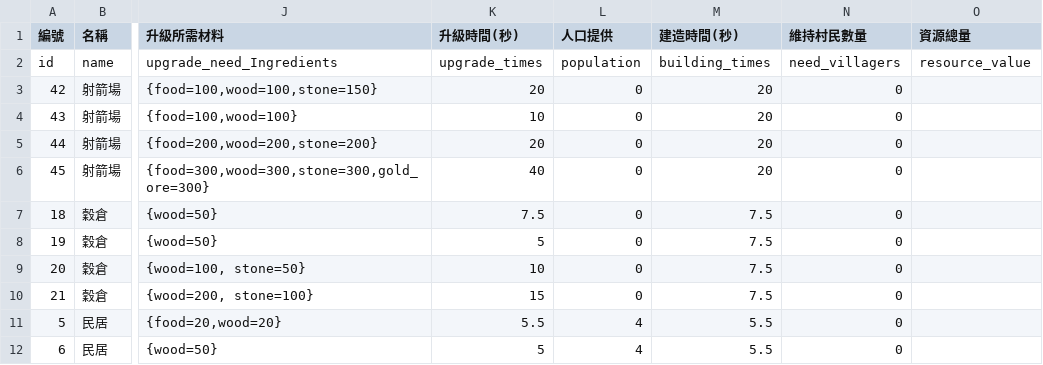
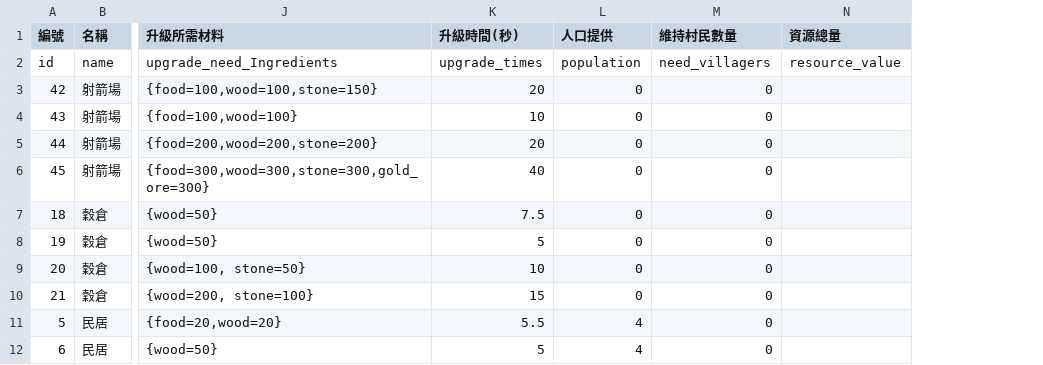
Before and after one commit to myKOF/Diablo-Factory, a CSV file: config/buildings.csv, drawn as a sheet; only a part is shown, gaps mark what is left out; the diff names each change by its address in the sheet, - before the commit and + after, or states it on an @@ line.

```diff
--- a/config/buildings.csv
+++ b/config/buildings.csv
-column M (建造時間(秒)), rows 2-12: building_times | 20 | 20 | 20 | 20 | 7.5 | 7.5 | 7.5 | 7.5 | 5.5 | 5.5
```
Also changed, not shown: 2 other files.
